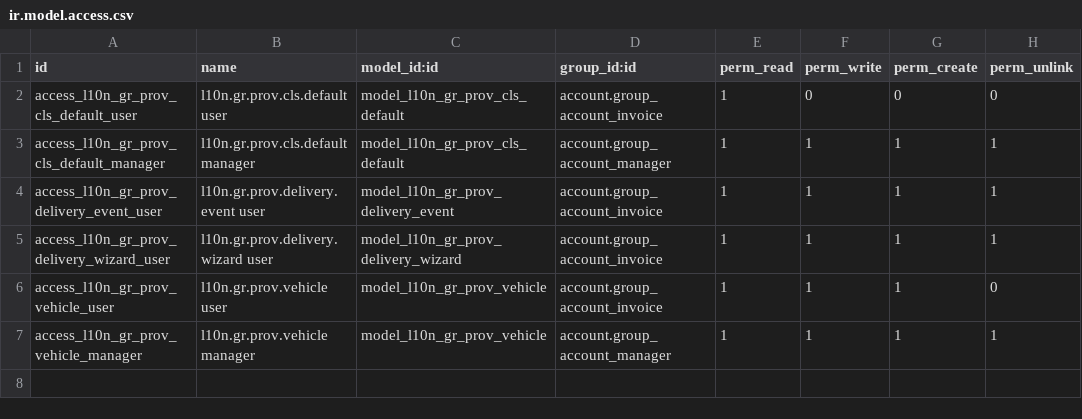
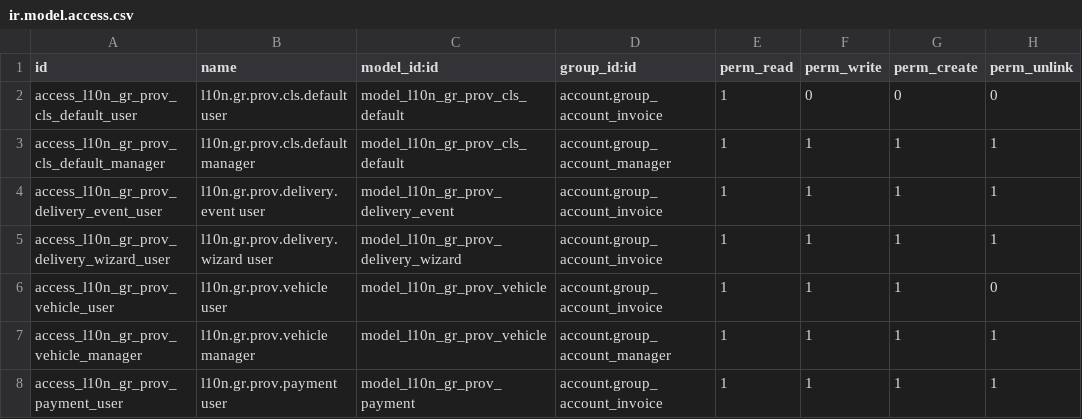
Before and after one commit to efstathiosvoulgaris/Odoo19-Community-Modules, a CSV file: l10n_gr_provider_base/security/ir.model.access.csv, drawn as a sheet.

```diff
--- a/l10n_gr_provider_base/security/ir.model.access.csv
+++ b/l10n_gr_provider_base/security/ir.model.access.csv
@@ -7 +7,2 @@ access_l10n_gr_prov_vehicle_user,l10n.gr.prov.vehicle user,model_l10n_gr_prov_ve
 access_l10n_gr_prov_vehicle_manager,l10n.gr.prov.vehicle manager,model_l10n_gr_prov_vehicle,account.group_account_manager,1,1,1,1
+access_l10n_gr_prov_payment_user,l10n.gr.prov.payment user,model_l10n_gr_prov_payment,account.group_account_invoice,1,1,1,1
```
Also changed, not shown: 7 other files.
